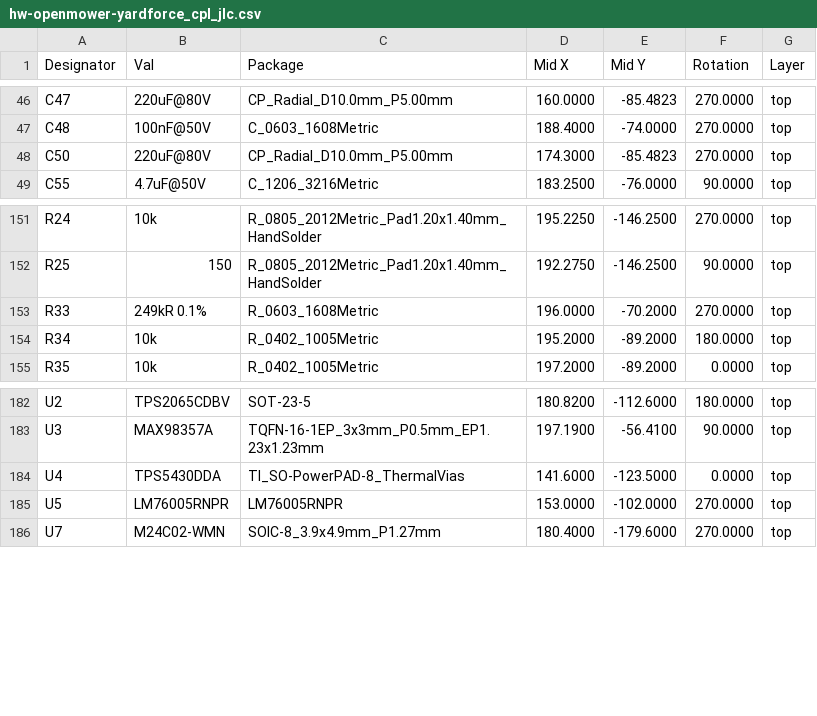
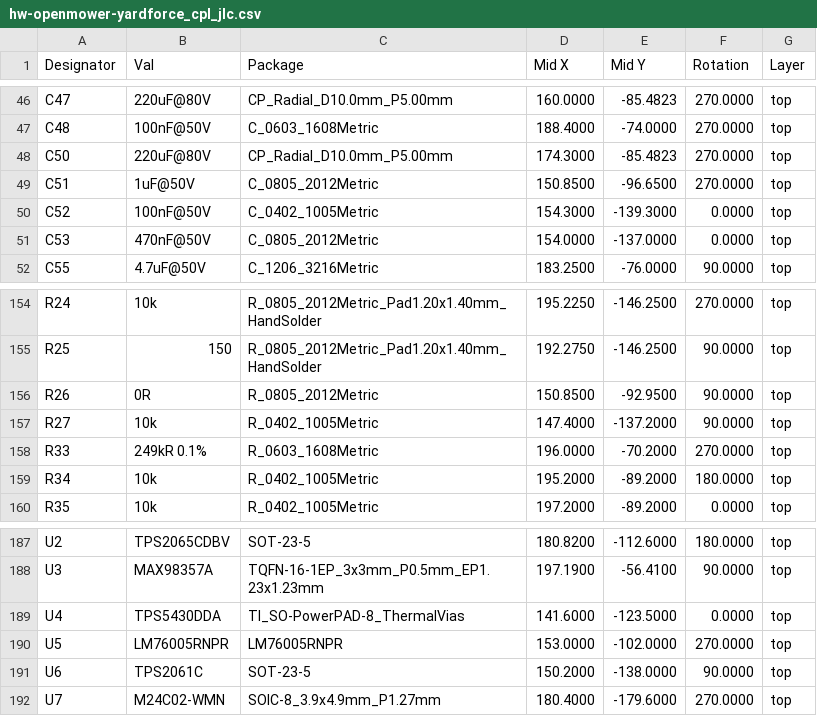
Before and after one commit to xtech/hw-openmower-yardforce, a CSV file: release/hw-openmower-yardforce/hw-openmower-yardforce_cpl_jlc.csv, drawn as a sheet; only a part is shown, gaps mark what is left out.

```diff
--- a/release/hw-openmower-yardforce/hw-openmower-yardforce_cpl_jlc.csv
+++ b/release/hw-openmower-yardforce/hw-openmower-yardforce_cpl_jlc.csv
@@ -48,2 +48,5 @@ Designator,Val,Package,Mid X,Mid Y,Rotation,Layer
 "C50","220uF@80V","CP_Radial_D10.0mm_P5.00mm",174.3000,-85.4823,270.0000,top
+"C51","1uF@50V","C_0805_2012Metric",150.8500,-96.6500,270.0000,top
+"C52","100nF@50V","C_0402_1005Metric",154.3000,-139.3000,0.0000,top
+"C53","470nF@50V","C_0805_2012Metric",154.0000,-137.0000,0.0000,top
 "C55","4.7uF@50V","C_1206_3216Metric",183.2500,-76.0000,90.0000,top
@@ -152,2 +155,4 @@ Designator,Val,Package,Mid X,Mid Y,Rotation,Layer
 "R25","150","R_0805_2012Metric_Pad1.20x1.40mm_HandSolder",192.2750,-146.2500,90.0000,top
+"R26","0R","R_0805_2012Metric",150.8500,-92.9500,90.0000,top
+"R27","10k","R_0402_1005Metric",147.4000,-137.2000,90.0000,top
 "R33","249kR 0.1%","R_0603_1608Metric",196.0000,-70.2000,270.0000,top
@@ -185,2 +190,3 @@ Designator,Val,Package,Mid X,Mid Y,Rotation,Layer
 "U5","LM76005RNPR","LM76005RNPR",153.0000,-102.0000,270.0000,top
+"U6","TPS2061C","SOT-23-5",150.2000,-138.0000,90.0000,top
 "U7","M24C02-WMN","SOIC-8_3.9x4.9mm_P1.27mm",180.4000,-179.6000,270.0000,top
```
Also changed, not shown: release/hw-openmower-yardforce/hw-openmower-yardforce_bom_jlc.csv, 23 other files.
